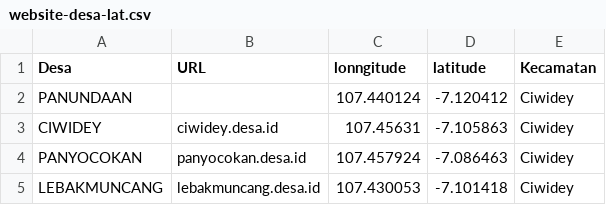
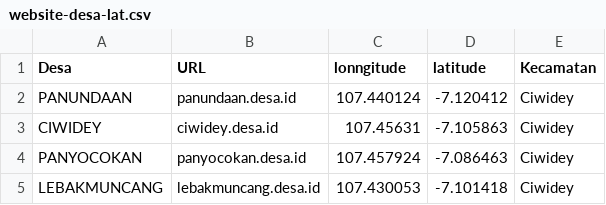
Before and after one commit to siayi/website-desa, a CSV file: website-desa-lat.csv, drawn as a sheet; only a part is shown.

Commit message:
tambah data url Desa Panundaan Kec. Ciwidey Kab. Bandung Jawa Barat

```diff
--- a/website-desa-lat.csv
+++ b/website-desa-lat.csv
@@ -1,3 +1,3 @@
 Desa,URL,lonngitude,latitude,Kecamatan
-PANUNDAAN,,107.440124,-7.120412,Ciwidey
+PANUNDAAN,panundaan.desa.id,107.440124,-7.120412,Ciwidey
 CIWIDEY,ciwidey.desa.id,107.45631,-7.105863,Ciwidey
```
